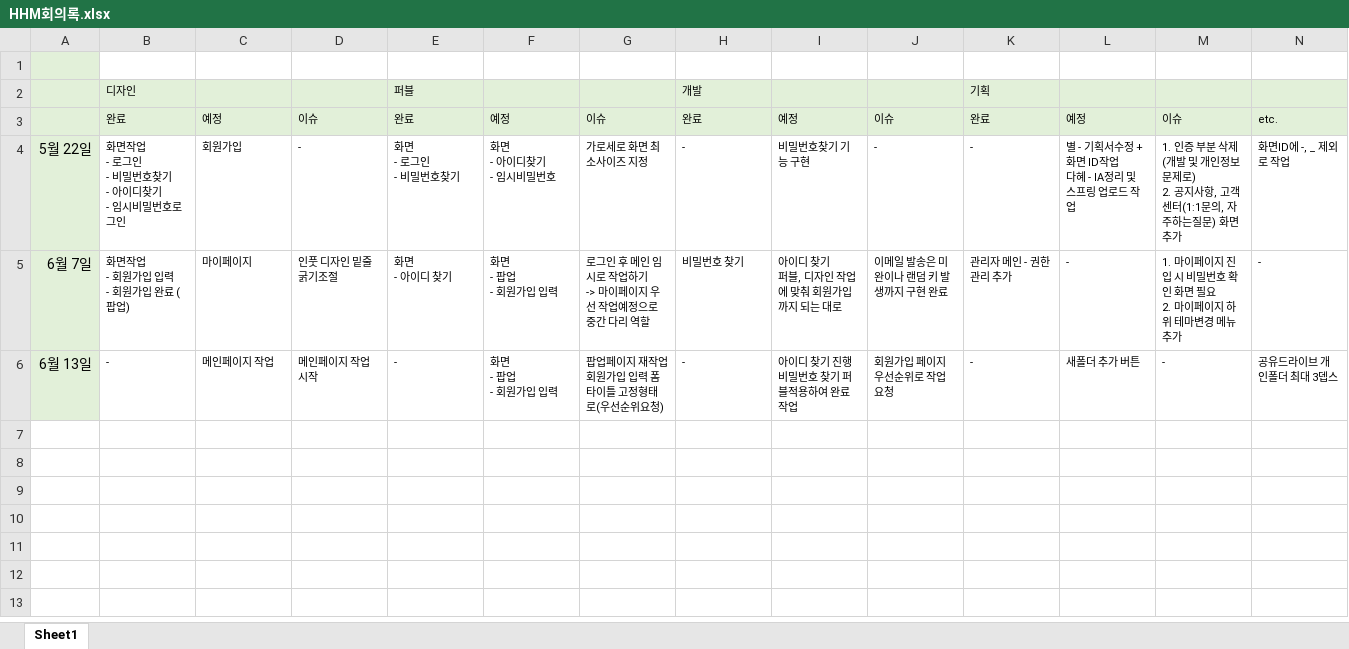
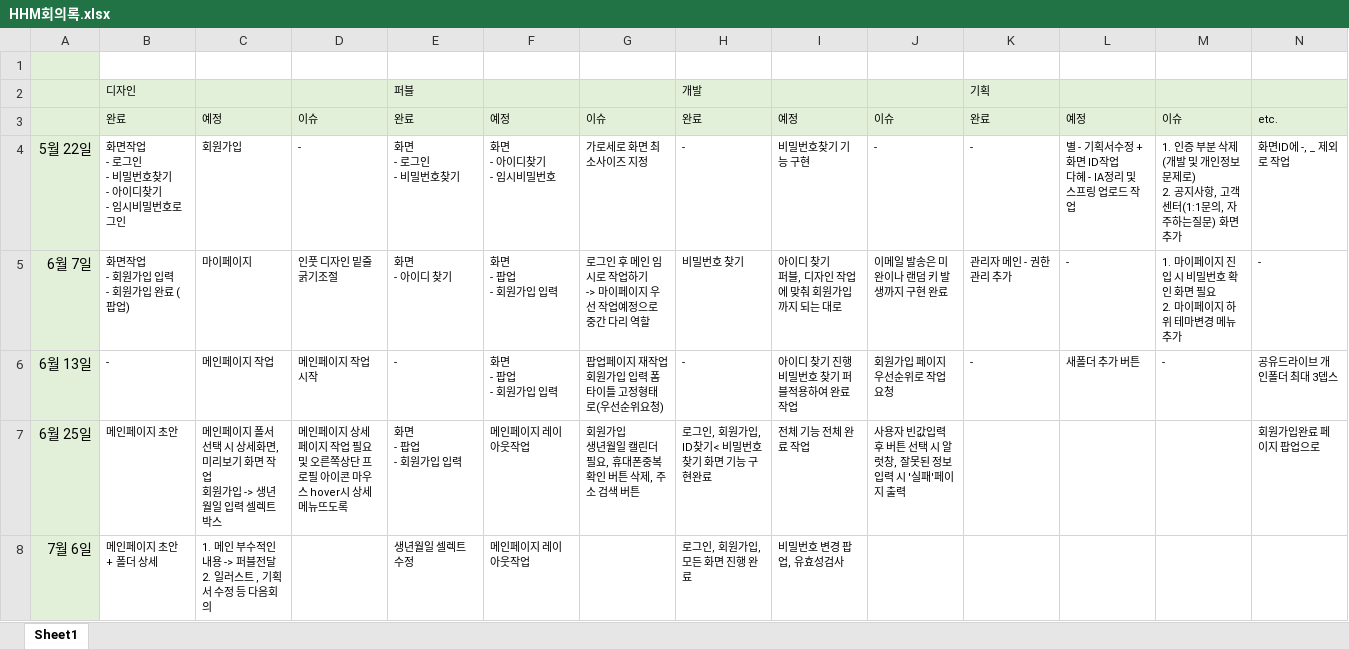
Before and after one commit to dahye-jung/HHMemories, an Excel workbook: HHMemories/script/doc/HHM회의록.xlsx, sheet Sheet1, drawn as a sheet; values as stored, in another font and other column widths than the file's, no borders; ↵ is a line break in a cell; the diff names each change by its address in the sheet, - before the commit and + after, or states it on an @@ line.

Commit message:
Merge branch 'main' of https://github.com/dahye-jung/HHMemories.git into main

```diff
--- a/HHMemories/script/doc/HHM회의록.xlsx (sheet Sheet1)
+++ b/HHMemories/script/doc/HHM회의록.xlsx (sheet Sheet1)
+row 7: 6월 25일 | 메인페이지 초안 | 메인페이지 폴서 선택 시 상세화면, 미리보기 화면 작업 ↵ 회원가입 -> 생년월일 입력 셀렉트박스 | 메인페이지 상세페이지 작업 필요 및 오른쪽상단 프로필 아이콘 마우스 hover시 상세메뉴뜨도록 | 화면 ↵ - 팝업 ↵ - 회원가입 입력 | 메인페이지 레이아웃작업 | 회원가입 ↵ 생년월일 캘린더필요, 휴대폰중복확인 버튼 삭제, 주소 검색 버튼 | 로그인, 회원가입, ID찾기< 비밀번호찾기 화면 기능 구현완료 | 전체 기능 전체 완료 작업 | 사용자 빈값입력 후 버튼 선택 시 알럿창, 잘못된 정보 입력 시 '실패'페이지 출력 |  |  |  | 회원가입완료 페이지 팝업으로
+row 8: 7월 6일 | 메인페이지 초안 + 폴더 상세 | 1. 메인 부수적인 내용 -> 퍼블전달 ↵ 2. 일러스트 , 기획서 수정 등 다음회의 |  | 생년월일 셀렉트 수정 | 메인페이지 레이아웃작업 |  | 로그인, 회원가입, 모든 화면 진행 완료 | 비밀번호 변경 팝업, 유효성검사
```
